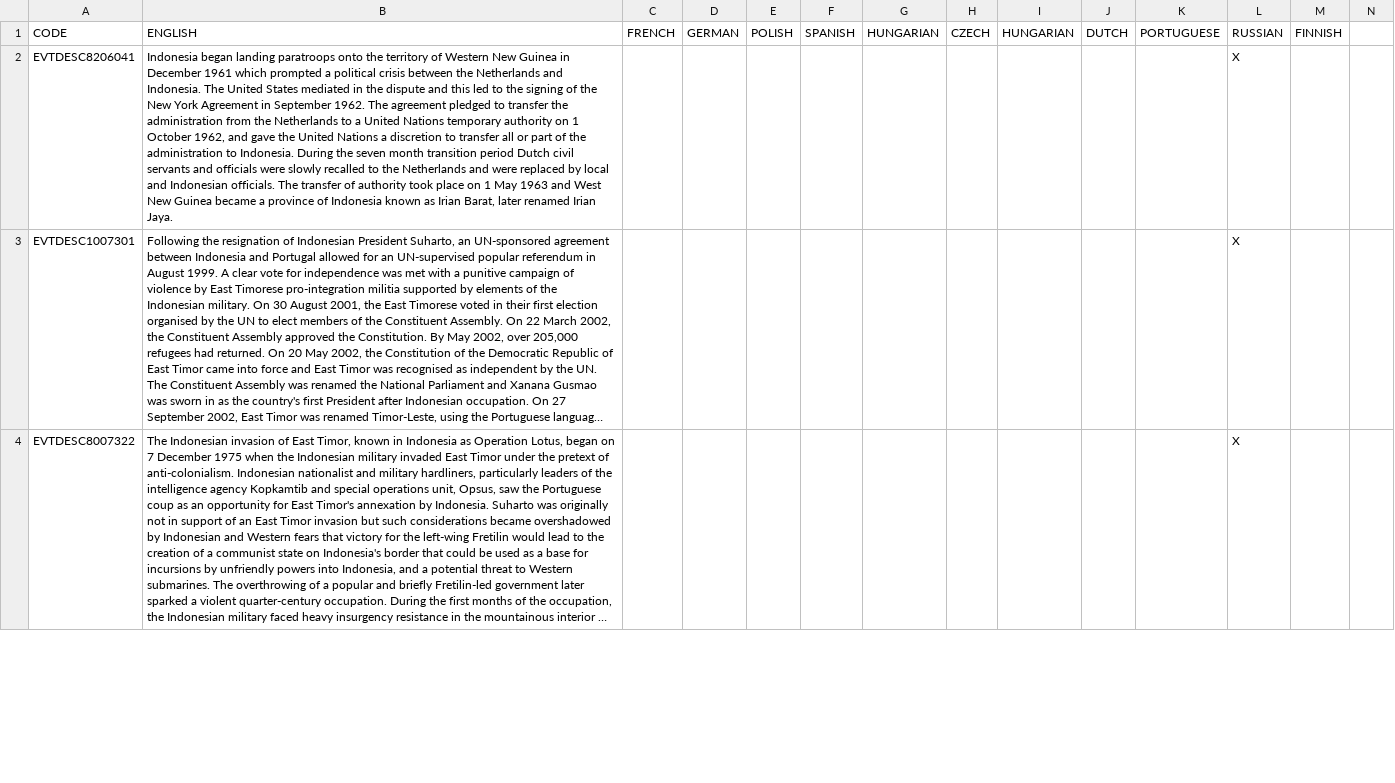
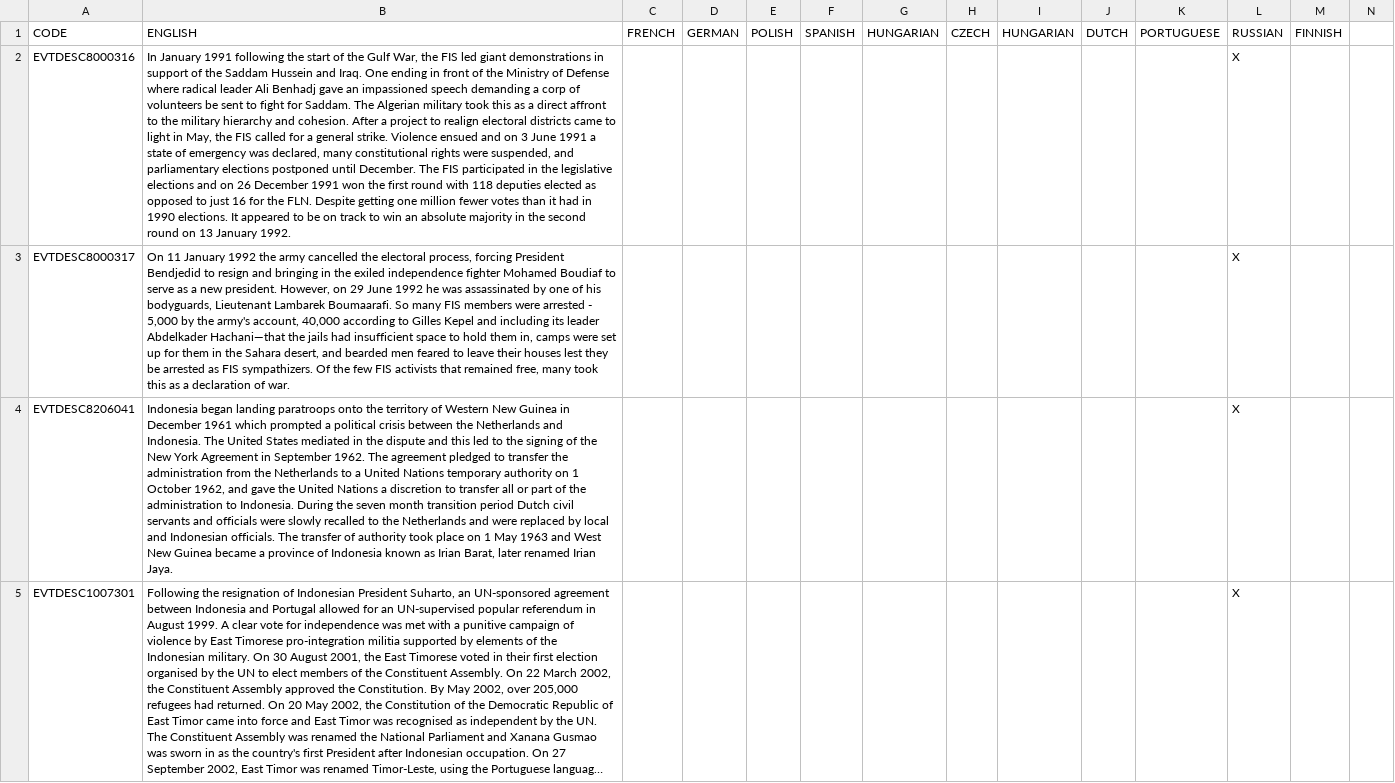
Before and after one commit to settintotrieste/Victoria-2-Cold-War-Enhancement-Mod-CWE, a CSV file: CWE/localisation/Essential Localisation 2.csv, drawn as a sheet; only a part is shown; the shorter side is filled out with more unchanged rows; long unchanged cells end in …; rows hold the shown columns only; the diff names each change by its address in the sheet, - before the commit and + after, or states it on an @@ line.

Commit message:
Brazilian parties + 1991/2 Algerian events

```diff
--- a/CWE/localisation/Essential Localisation 2.csv
+++ b/CWE/localisation/Essential Localisation 2.csv
+row 2: EVTDESC8000316 | In January 1991 following the start of the Gulf War, the FIS led giant demonstrations in support of the Saddam Hussein and Iraq. One ending in front of the Ministry of Defense where radical leader Ali Benhadj gave an impassioned speech demanding a corp of volunteers be sent to fight for Saddam. The Algerian military took this as a direct affront to the military hierarchy and cohesion. After a project to realign electoral districts came to light in May, the FIS called for a general strike. Violence ensued and on 3 June 1991 a state of emergency was declared, many constitutional rights were suspended, and parliamentary elections postponed until December. The FIS participated in the legislative elections and on 26 December 1991 won the first round with 118 deputies elected as opposed to just 16 for the FLN. Despite getting one million fewer votes than it had in 1990 elections. It appeared to be on track to win an absolute majority in the second round on 13 January 1992. |  |  |  |  |  |  |  |  |  | X
+row 3: EVTDESC8000317 | On 11 January 1992 the army cancelled the electoral process, forcing President Bendjedid to resign and bringing in the exiled independence fighter Mohamed Boudiaf to serve as a new president. However, on 29 June 1992 he was assassinated by one of his bodyguards, Lieutenant Lambarek Boumaarafi. So many FIS members were arrested - 5,000 by the army's account, 40,000 according to Gilles Kepel and including its leader Abdelkader Hachani—that the jails had insufficient space to hold them in, camps were set up for them in the Sahara desert, and bearded men feared to leave their houses lest they be arrested as FIS sympathizers. Of the few FIS activists that remained free, many took this as a declaration of war. |  |  |  |  |  |  |  |  |  | X
```
Also changed, not shown: 38 other files.
